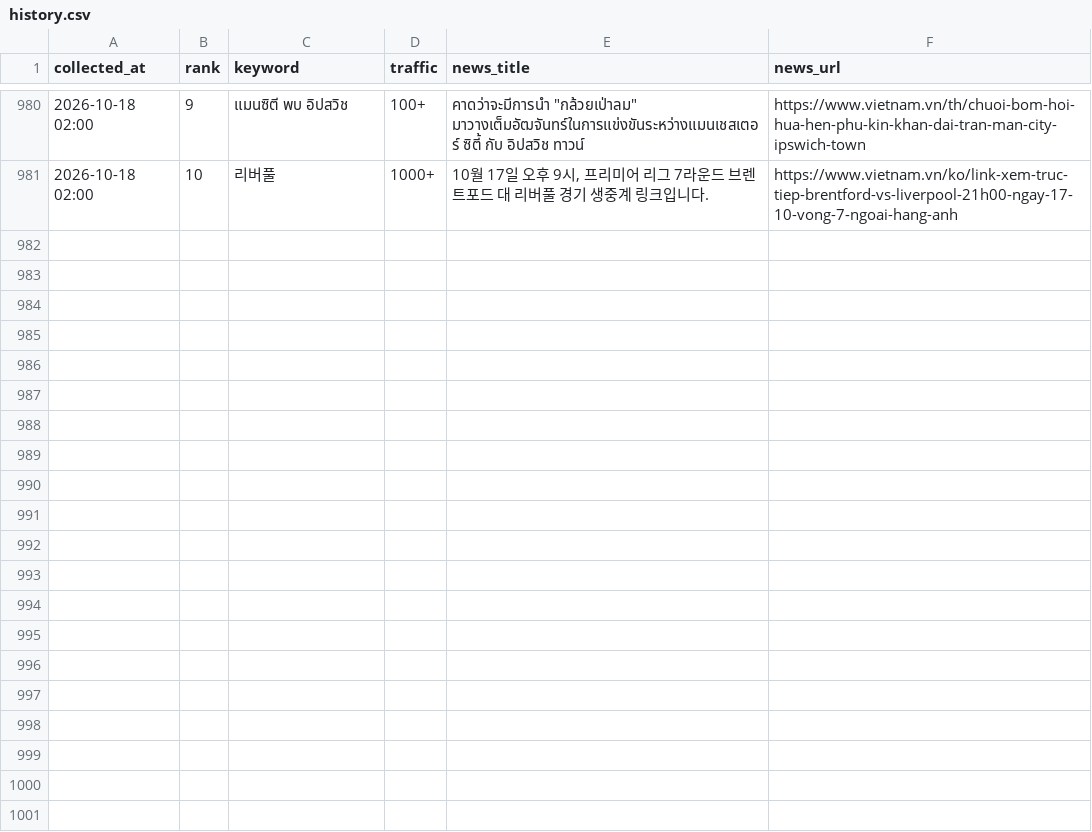
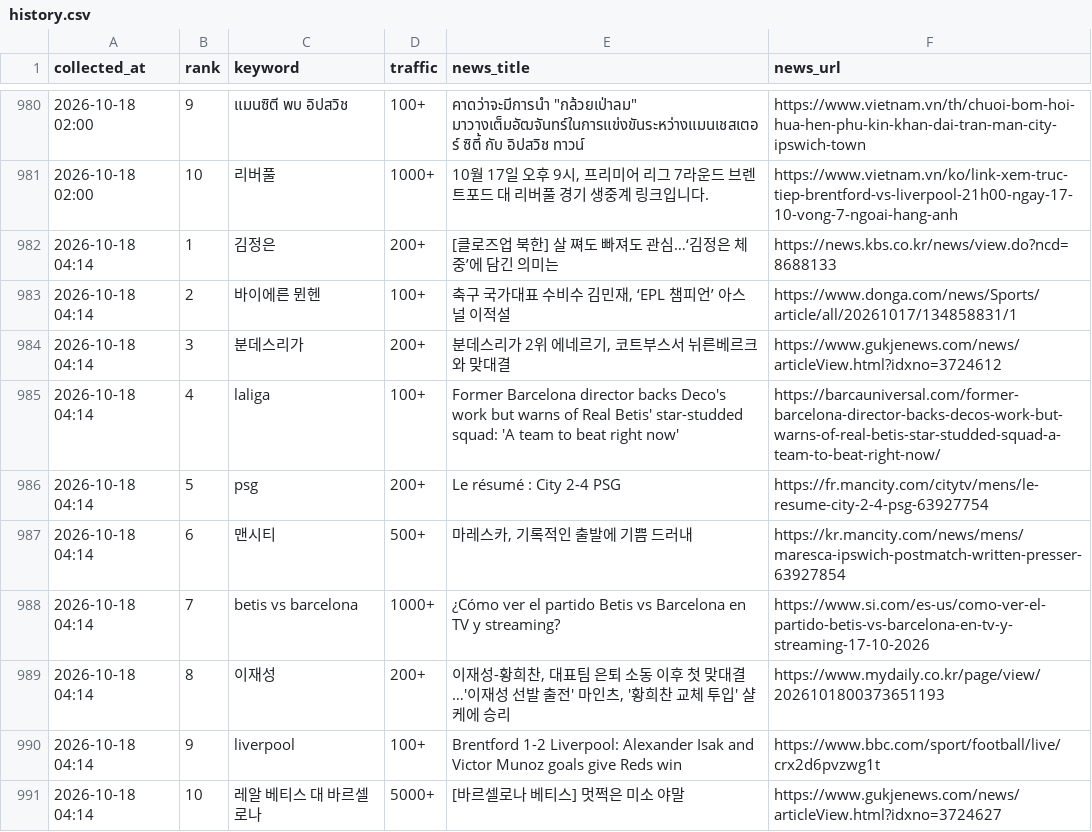
Before and after one commit to sulllll/claude_cloud, a CSV file: site/data/history.csv, drawn as a sheet; only a part is shown, gaps mark what is left out; the diff names each change by its address in the sheet, - before the commit and + after, or states it on an @@ line.

```diff
--- a/site/data/history.csv
+++ b/site/data/history.csv
+row 982: 2026-10-18 04:14 | 1 | 김정은 | 200+ | [클로즈업 북한] 살 쪄도 빠져도 관심…‘김정은 체중’에 담긴 의미는 | https://news.kbs.co.kr/news/view.do?ncd=8688133
+row 983: 2026-10-18 04:14 | 2 | 바이에른 뮌헨 | 100+ | 축구 국가대표 수비수 김민재, ‘EPL 챔피언’ 아스널 이적설 | https://www.donga.com/news/Sports/article/all/20261017/134858831/1
+row 984: 2026-10-18 04:14 | 3 | 분데스리가 | 200+ | 분데스리가 2위 에네르기, 코트부스서 뉘른베르크와 맞대결 | https://www.gukjenews.com/news/articleView.html?idxno=3724612
+row 985: 2026-10-18 04:14 | 4 | laliga | 100+ | Former Barcelona director backs Deco's work but warns of Real Betis' star-studded squad: 'A team to beat right now' | https://barcauniversal.com/former-barcelona-director-backs-decos-work-but-warns-of-real-betis-star-studded-squad-a-team-to-beat-right-now/
+row 986: 2026-10-18 04:14 | 5 | psg | 200+ | Le résumé : City 2-4 PSG | https://fr.mancity.com/citytv/mens/le-resume-city-2-4-psg-63927754
+row 987: 2026-10-18 04:14 | 6 | 맨시티 | 500+ | 마레스카, 기록적인 출발에 기쁨 드러내 | https://kr.mancity.com/news/mens/maresca-ipswich-postmatch-written-presser-63927854
+row 988: 2026-10-18 04:14 | 7 | betis vs barcelona | 1000+ | ¿Cómo ver el partido Betis vs Barcelona en TV y streaming? | https://www.si.com/es-us/como-ver-el-partido-betis-vs-barcelona-en-tv-y-streaming-17-10-2026
+row 989: 2026-10-18 04:14 | 8 | 이재성 | 200+ | 이재성-황희찬, 대표팀 은퇴 소동 이후 첫 맞대결…'이재성 선발 출전' 마인츠, '황희찬 교체 투입' 샬케에 승리 | https://www.mydaily.co.kr/page/view/2026101800373651193
+row 990: 2026-10-18 04:14 | 9 | liverpool | 100+ | Brentford 1-2 Liverpool: Alexander Isak and Victor Munoz goals give Reds win | https://www.bbc.com/sport/football/live/crx2d6pvzwg1t
+row 991: 2026-10-18 04:14 | 10 | 레알 베티스 대 바르셀로나 | 5000+ | [바르셀로나 베티스] 멋쩍은 미소 야말 | https://www.gukjenews.com/news/articleView.html?idxno=3724627
```
Also changed, not shown: 2 other files.
